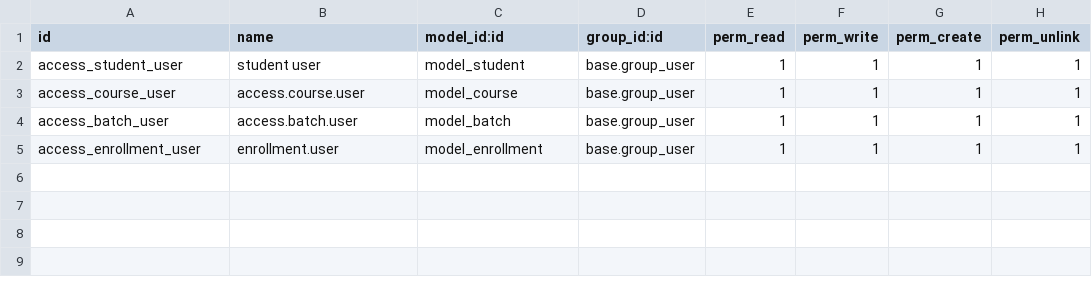
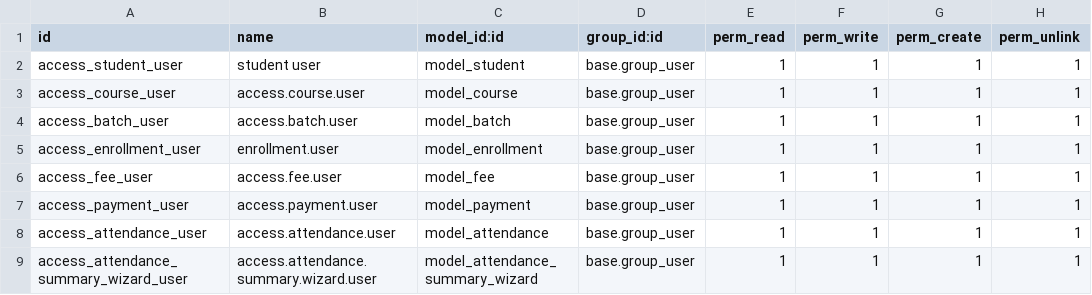
Before and after one commit to H-B-INSTITUTE-THE-TRAINING-CENTER/H.B.INSTITUTE---THE-TRAINING-CENTER-ERP, a CSV file: custom_addons/hb_institute_core/security/ir.model.access.csv, drawn as a sheet.

Commit message:
ERP - Lesson 1.9 Attendance Management

```diff
--- a/custom_addons/hb_institute_core/security/ir.model.access.csv
+++ b/custom_addons/hb_institute_core/security/ir.model.access.csv
@@ -5 +5,5 @@ access_batch_user,access.batch.user,model_batch,base.group_user,1,1,1,1
 access_enrollment_user,enrollment.user,model_enrollment,base.group_user,1,1,1,1
+access_fee_user,access.fee.user,model_fee,base.group_user,1,1,1,1
+access_payment_user,access.payment.user,model_payment,base.group_user,1,1,1,1
+access_attendance_user,access.attendance.user,model_attendance,base.group_user,1,1,1,1
+access_attendance_summary_wizard_user,access.attendance.summary.wizard.user,model_attendance_summary_wizard,base.group_user,1,1,1,1
```
Also changed, not shown: 22 other files.
